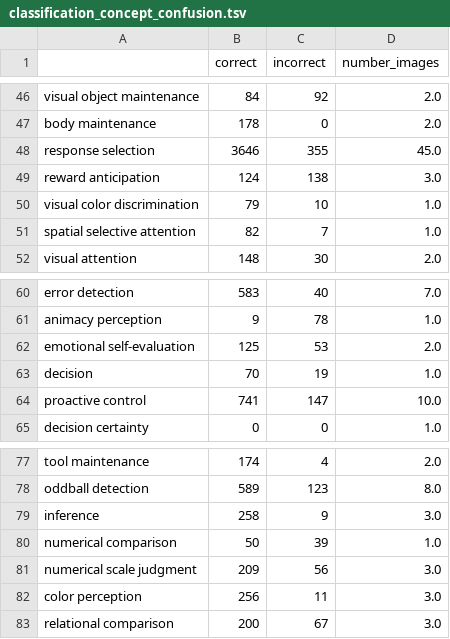
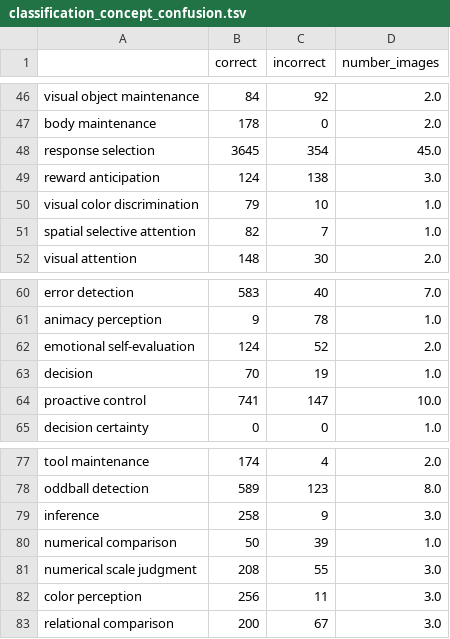
Before and after one commit to vsoch/semantic-image-comparison, a TSV file: analysis/classification/data/classification_concept_confusion.tsv, drawn as a sheet; only a part is shown, gaps mark what is left out; the diff covers the shown part only.

```diff
--- a/analysis/classification/data/classification_concept_confusion.tsv
+++ b/analysis/classification/data/classification_concept_confusion.tsv
@@ -47,3 +47,3 @@ visual object maintenance	84	92	2.0
 body maintenance	178	0	2.0
-response selection	3646	355	45.0
+response selection	3645	354	45.0
 reward anticipation	124	138	3.0
@@ -61,3 +61,3 @@ error detection	583	40	7.0
 animacy perception	9	78	1.0
-emotional self-evaluation	125	53	2.0
+emotional self-evaluation	124	52	2.0
 decision	70	19	1.0
@@ -80,3 +80,3 @@ inference	258	9	3.0
 numerical comparison	50	39	1.0
-numerical scale judgment	209	56	3.0
+numerical scale judgment	208	55	3.0
 color perception	256	11	3.0
```
Also changed, not shown: 20 edited cells elsewhere in this file, analysis/classification/data/classification_concept_confusion_cogatid.tsv, analysis/classification/data/classification_concept_confusion_norm.tsv, 7 other files.
